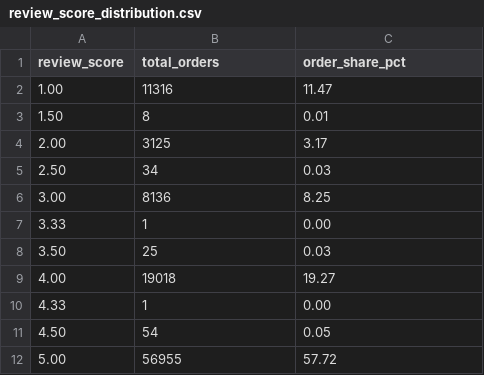
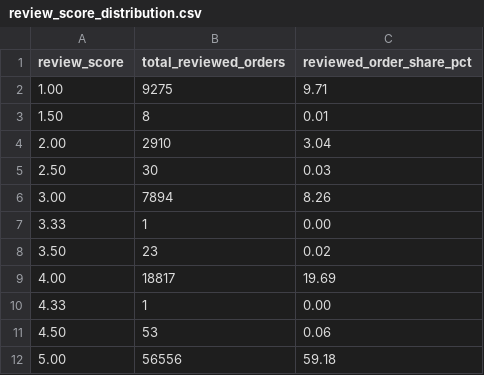
Before and after one commit to Ivana0901/ecommerce-data-analysis, a CSV file: outputs/sql_exports/review_score_distribution.csv, drawn as a sheet; the diff names each change by its address in the sheet, - before the commit and + after, or states it on an @@ line.

```diff
--- a/outputs/sql_exports/review_score_distribution.csv
+++ b/outputs/sql_exports/review_score_distribution.csv
-B1: total_orders
+B1: total_reviewed_orders
-C1: order_share_pct
+C1: reviewed_order_share_pct
-B2 (total_reviewed_orders): 11316
+B2 (total_reviewed_orders): 9275
-C2 (reviewed_order_share_pct): 11.47
+C2 (reviewed_order_share_pct): 9.71
-B4 (total_reviewed_orders): 3125
+B4 (total_reviewed_orders): 2910
-C4 (reviewed_order_share_pct): 3.17
+C4 (reviewed_order_share_pct): 3.04
-B5 (total_reviewed_orders): 34
+B5 (total_reviewed_orders): 30
-B6 (total_reviewed_orders): 8136
+B6 (total_reviewed_orders): 7894
-C6 (reviewed_order_share_pct): 8.25
+C6 (reviewed_order_share_pct): 8.26
-B8 (total_reviewed_orders): 25
+B8 (total_reviewed_orders): 23
-C8 (reviewed_order_share_pct): 0.03
+C8 (reviewed_order_share_pct): 0.02
-B9 (total_reviewed_orders): 19018
+B9 (total_reviewed_orders): 18817
-C9 (reviewed_order_share_pct): 19.27
+C9 (reviewed_order_share_pct): 19.69
-B11 (total_reviewed_orders): 54
+B11 (total_reviewed_orders): 53
-C11 (reviewed_order_share_pct): 0.05
+C11 (reviewed_order_share_pct): 0.06
-B12 (total_reviewed_orders): 56955
+B12 (total_reviewed_orders): 56556
-C12 (reviewed_order_share_pct): 57.72
+C12 (reviewed_order_share_pct): 59.18
```
Also changed, not shown: outputs/sql_exports/order_status_mix.csv, 10 other files.
